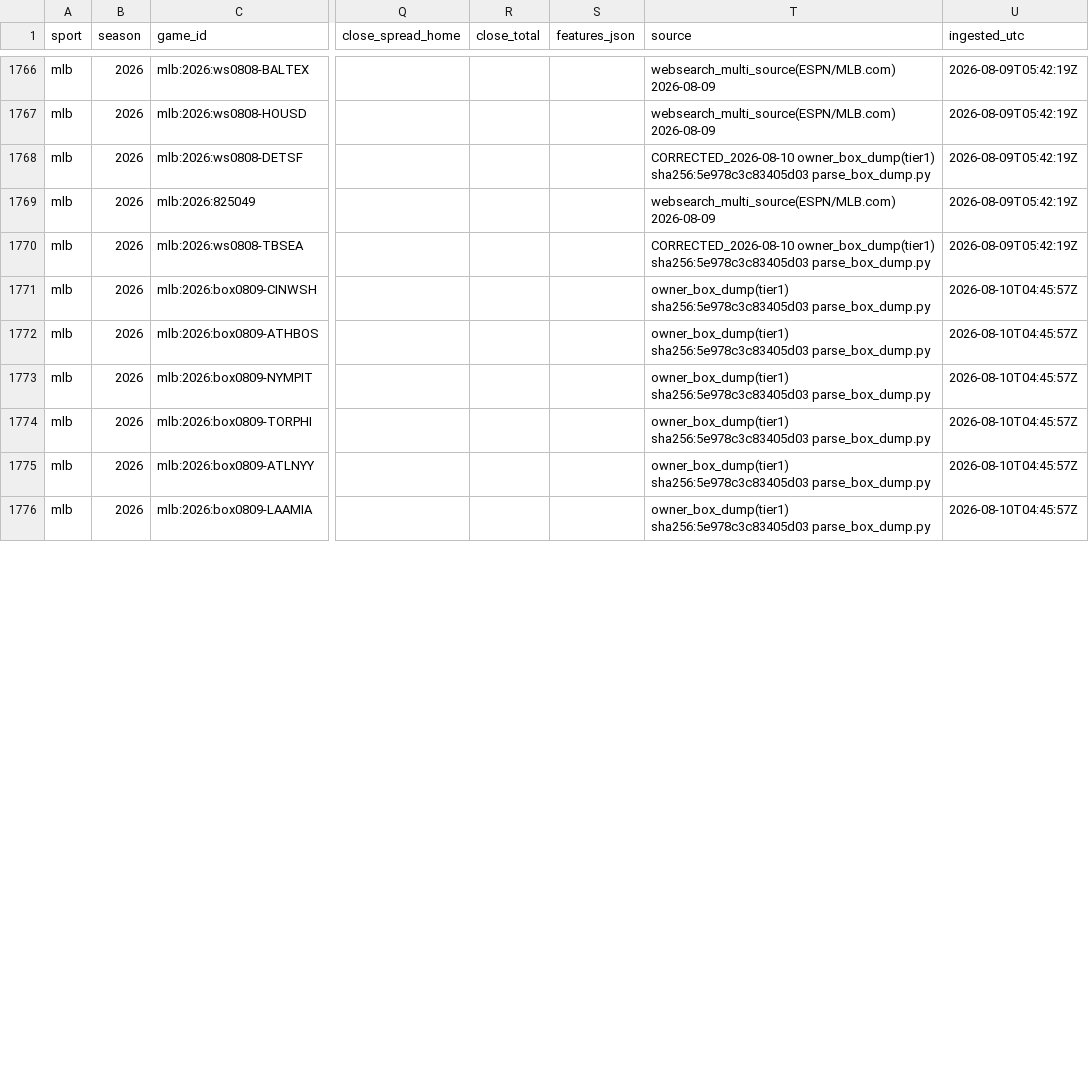
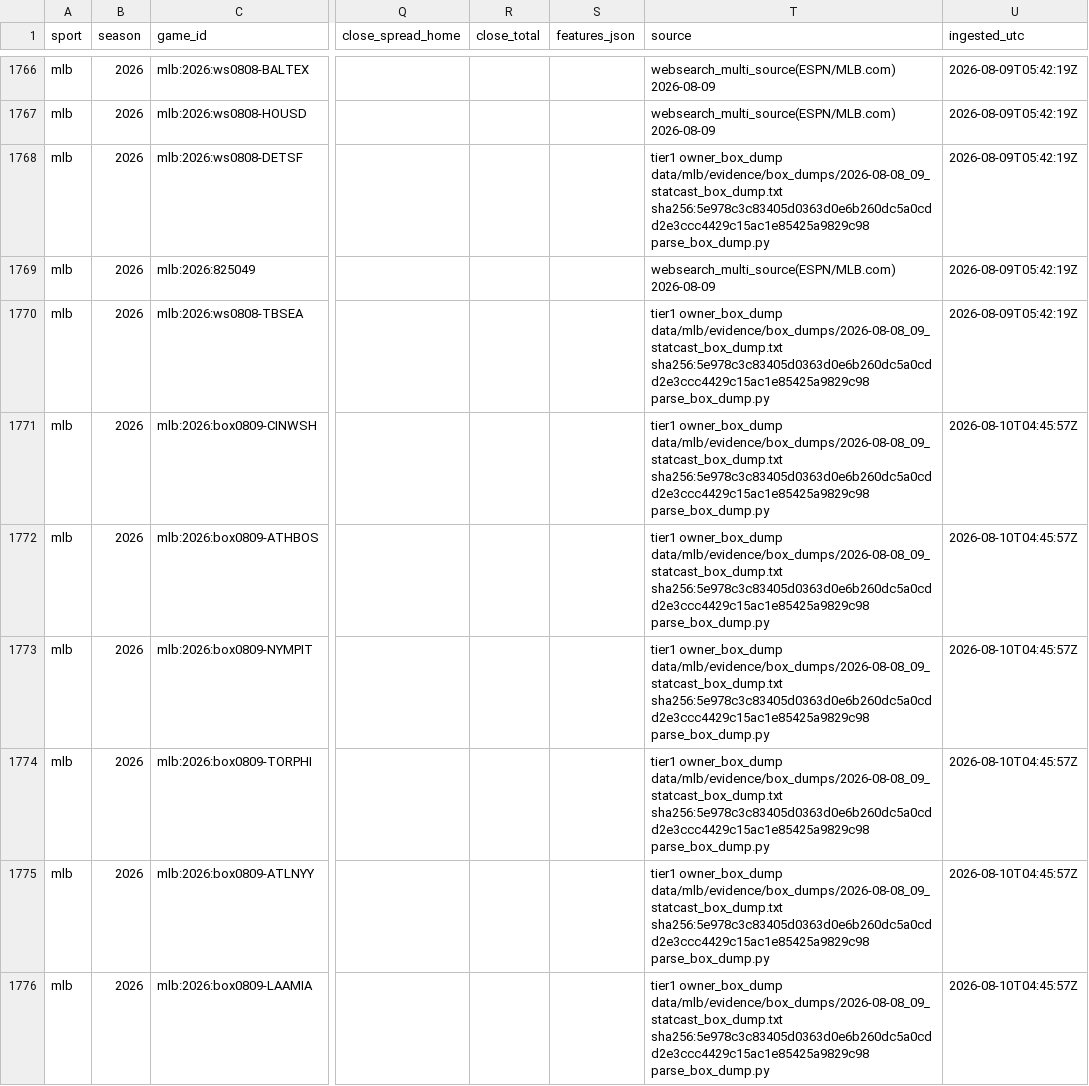
Before and after one commit to georgemunoz1-ui/sports-model, a CSV file: data/backfill/mlb/2026/results.csv, drawn as a sheet; only a part is shown, gaps mark what is left out; the diff covers the shown part only; the diff names each change by its address in the sheet, - before the commit and + after, or states it on an @@ line.

```diff
--- a/data/backfill/mlb/2026/results.csv
+++ b/data/backfill/mlb/2026/results.csv
-T1768 (source): CORRECTED_2026-08-10 owner_box_dump(tier1) sha256:5e978c3c83405d03 parse_box_dump.py
+T1768 (source): tier1 owner_box_dump data/mlb/evidence/box_dumps/2026-08-08_09_statcast_box_dump.txt sha256:5e978c3c83405d0363d0e6b260dc5a0cdd2e3ccc4429c15ac1e85425a9829c98 parse_box_dump.py
-T1770 (source): CORRECTED_2026-08-10 owner_box_dump(tier1) sha256:5e978c3c83405d03 parse_box_dump.py
+T1770 (source): tier1 owner_box_dump data/mlb/evidence/box_dumps/2026-08-08_09_statcast_box_dump.txt sha256:5e978c3c83405d0363d0e6b260dc5a0cdd2e3ccc4429c15ac1e85425a9829c98 parse_box_dump.py
-T1771:T1776 (source): owner_box_dump(tier1) sha256:5e978c3c83405d03 parse_box_dump.py
+T1771:T1776 (source): tier1 owner_box_dump data/mlb/evidence/box_dumps/2026-08-08_09_statcast_box_dump.txt sha256:5e978c3c83405d0363d0e6b260dc5a0cdd2e3ccc4429c15ac1e85425a9829c98 parse_box_dump.py
```
Also changed, not shown: 11 edited cells elsewhere in this file, 4 other files.
